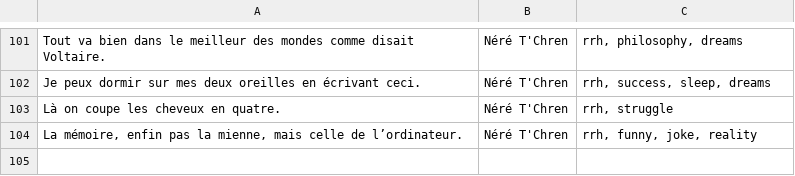
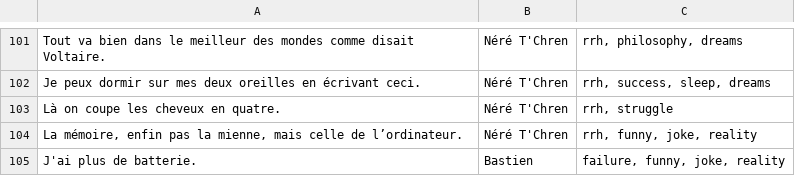
Before and after one commit to Rise-of-MAC/QuoteBot, a CSV file: data/quotes_dataset.csv, drawn as a sheet; only a part is shown, gaps mark what is left out; the diff names each change by its address in the sheet, - before the commit and + after, or states it on an @@ line.

Commit message:
VERY IMPORTANT UPDATE

```diff
--- a/data/quotes_dataset.csv
+++ b/data/quotes_dataset.csv
+row 105: J'ai plus de batterie. | Bastien | failure, funny, joke, reality
```
